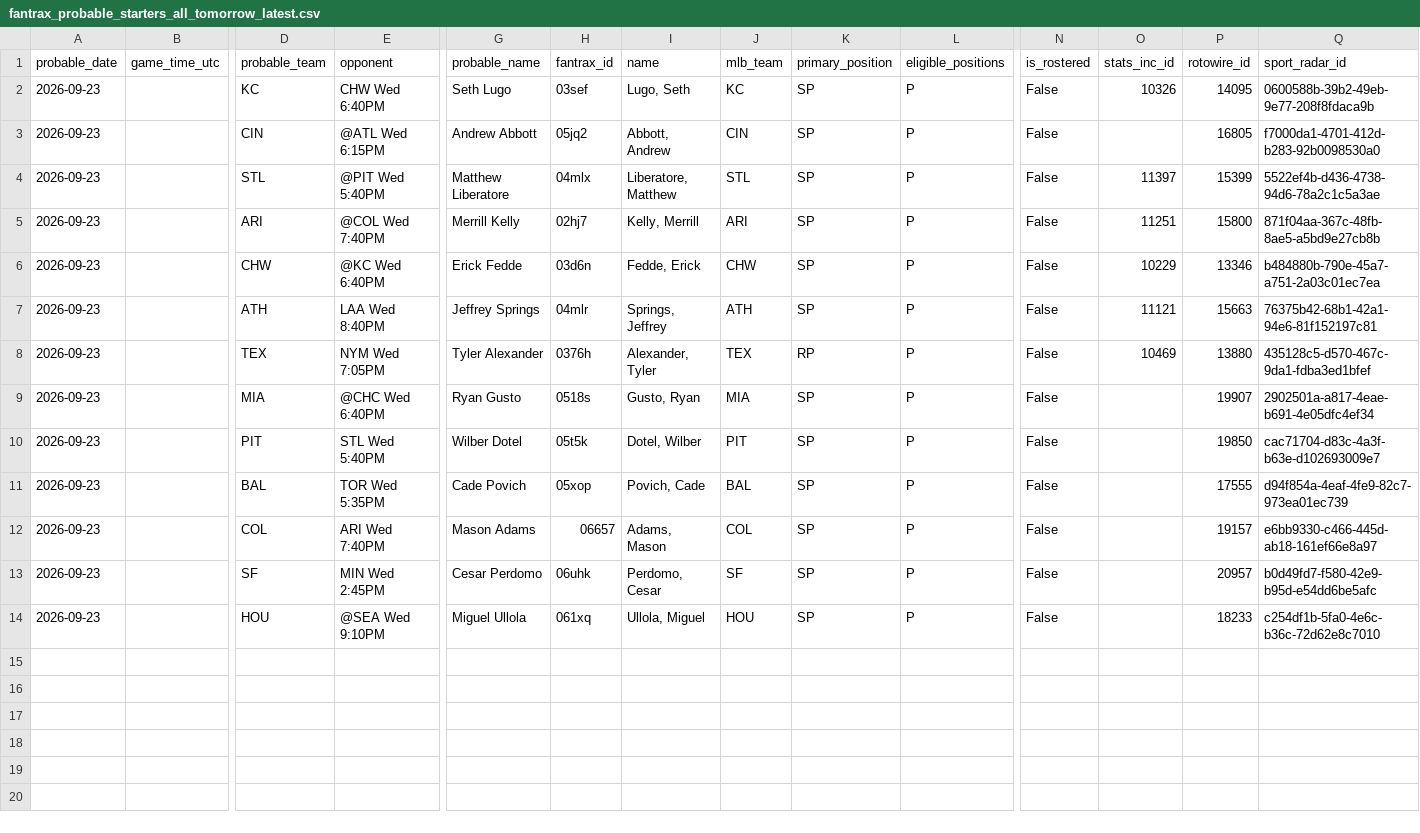
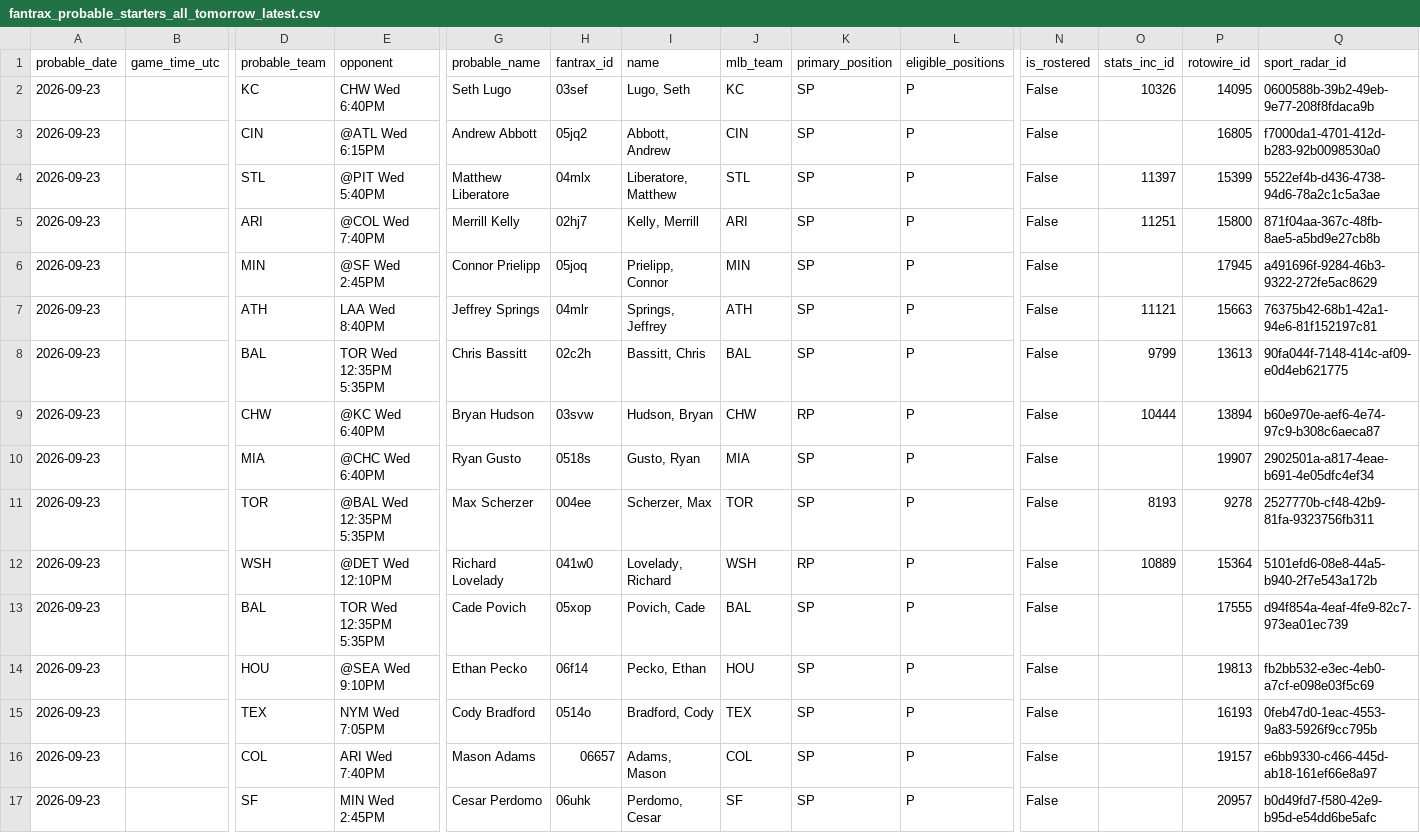
Before and after one commit to youtube-dinner/baseball_analytics, a CSV file: outputs/fantrax_export/fantrax_probable_starters_all_tomorrow_latest.csv, drawn as a sheet; only a part is shown, gaps mark what is left out; removed rows and columns are numbered as before the commit, all else as after; rows hold the shown columns only; the diff names each change by its address in the sheet, - before the commit and + after, or states it on an @@ line.

```diff
--- a/outputs/fantrax_export/fantrax_probable_starters_all_tomorrow_latest.csv
+++ b/outputs/fantrax_export/fantrax_probable_starters_all_tomorrow_latest.csv
-D6 (probable_team): CHW
+D6 (probable_team): MIN
-E6 (opponent): @KC Wed 6:40PM
+E6 (opponent): @SF Wed 2:45PM
-G6 (probable_name): Erick Fedde
+G6 (probable_name): Connor Prielipp
-H6 (fantrax_id): 03d6n
+H6 (fantrax_id): 05joq
-I6 (name): Fedde, Erick
+I6 (name): Prielipp, Connor
-J6 (mlb_team): CHW
+J6 (mlb_team): MIN
-O6 (stats_inc_id): 10229
+O6 (stats_inc_id): (empty)
-P6 (rotowire_id): 13346
+P6 (rotowire_id): 17945
-Q6 (sport_radar_id): b484880b-790e-45a7-a751-2a03c01ec7ea
+Q6 (sport_radar_id): a491696f-9284-46b3-9322-272fe5ac8629
+row 8: 2026-09-23 |  | BAL | TOR Wed 12:35PM 5:35PM | Chris Bassitt | 02c2h | Bassitt, Chris | BAL | SP | P | False | 9799 | 13613 | 90fa044f-7148-414c-af09-e0d4eb621775
-D9 (probable_team): TEX
+D9 (probable_team): CHW
-E9 (opponent): NYM Wed 7:05PM
+E9 (opponent): @KC Wed 6:40PM
-G9 (probable_name): Tyler Alexander
+G9 (probable_name): Bryan Hudson
-H9 (fantrax_id): 0376h
+H9 (fantrax_id): 03svw
-I9 (name): Alexander, Tyler
+I9 (name): Hudson, Bryan
-J9 (mlb_team): TEX
+J9 (mlb_team): CHW
-O9 (stats_inc_id): 10469
+O9 (stats_inc_id): 10444
-P9 (rotowire_id): 13880
+P9 (rotowire_id): 13894
-Q9 (sport_radar_id): 435128c5-d570-467c-9da1-fdba3ed1bfef
+Q9 (sport_radar_id): b60e970e-aef6-4e74-97c9-b308c6aeca87
-D11 (probable_team): PIT
+D11 (probable_team): TOR
-E11 (opponent): STL Wed 5:40PM
+E11 (opponent): @BAL Wed 12:35PM 5:35PM
-G11 (probable_name): Wilber Dotel
+G11 (probable_name): Max Scherzer
-H11 (fantrax_id): 05t5k
+H11 (fantrax_id): 004ee
-I11 (name): Dotel, Wilber
+I11 (name): Scherzer, Max
-J11 (mlb_team): PIT
+J11 (mlb_team): TOR
-O11 (stats_inc_id): (empty)
+O11 (stats_inc_id): 8193
-P11 (rotowire_id): 19850
+P11 (rotowire_id): 9278
-Q11 (sport_radar_id): cac71704-d83c-4a3f-b63e-d102693009e7
+Q11 (sport_radar_id): 2527770b-cf48-42b9-81fa-9323756fb311
+row 12: 2026-09-23 |  | WSH | @DET Wed 12:10PM | Richard Lovelady | 041w0 | Lovelady, Richard | WSH | RP | P | False | 10889 | 15364 | 5101efd6-08e8-44a5-b940-2f7e543a172b
-E13 (opponent): TOR Wed 5:35PM
+E13 (opponent): TOR Wed 12:35PM 5:35PM
+row 14: 2026-09-23 |  | HOU | @SEA Wed 9:10PM | Ethan Pecko | 06f14 | Pecko, Ethan | HOU | SP | P | False |  | 19813 | fb2bb532-e3ec-4eb0-a7cf-e098e03f5c69
+row 15: 2026-09-23 |  | TEX | NYM Wed 7:05PM | Cody Bradford | 0514o | Bradford, Cody | TEX | SP | P | False |  | 16193 | 0feb47d0-1eac-4553-9a83-5926f9cc795b
-row 14: 2026-09-23 |  | HOU | @SEA Wed 9:10PM | Miguel Ullola | 061xq | Ullola, Miguel | HOU | SP | P | False |  | 18233 | c254df1b-5fa0-4e6c-b36c-72d62e8c7010
```
Also changed, not shown: outputs/fantasy_baseball_analytics/free_agent_hitters.csv, outputs/fantasy_baseball_analytics/free_agent_pitchers.csv, 14 other files.
